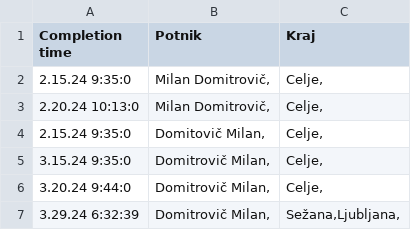
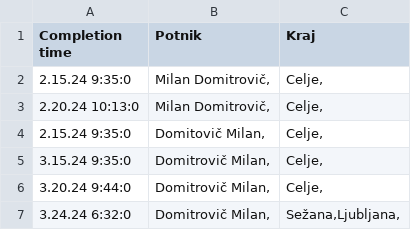
Before and after one commit to SRP-B/dat-za, a CSV file: active.csv, drawn as a sheet.

Commit message:
EditAppv11

```diff
--- a/active.csv
+++ b/active.csv
@@ -6,2 +6,2 @@
 3.20.24 9:44:0;"Domitrovič Milan,";"Celje,"
-3.29.24 6:32:39;"Domitrovič Milan,";"Sežana,Ljubljana,"
+3.24.24 6:32:0;"Domitrovič Milan,";"Sežana,Ljubljana,"
```
